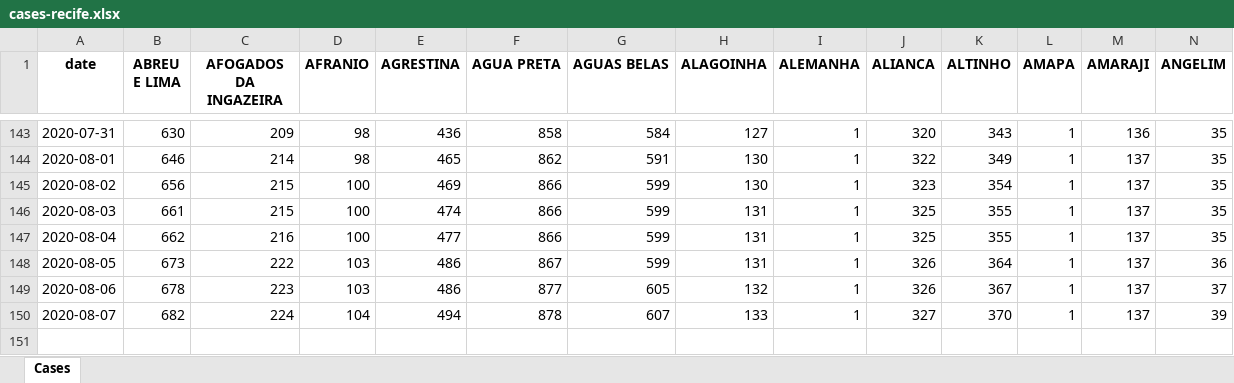
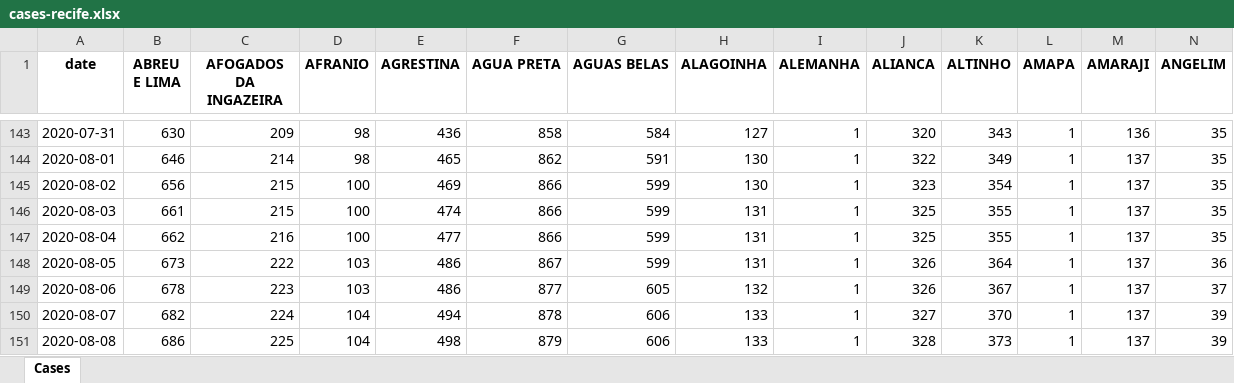
Before and after one commit to allissondantas/BIOCOMSC-COVID19-MAT2PY, an Excel workbook: data/cases-recife.xlsx, sheet Cases, drawn as a sheet; only a part is shown, gaps mark what is left out; values as stored, in another font and other column widths than the file's, no borders; rows hold the shown columns only; the diff names each change by its address in the sheet, - before the commit and + after, or states it on an @@ line.

```diff
--- a/data/cases-recife.xlsx (sheet Cases)
+++ b/data/cases-recife.xlsx (sheet Cases)
-G150 (AGUAS BELAS): 607
+G150 (AGUAS BELAS): 606
+row 151: 2020-08-08 | 686 | 225 | 104 | 498 | 879 | 606 | 133 | 1 | 328 | 373 | 1 | 137 | 39
```
Also changed, not shown: data/Data_Brasil.xlsx, 56 other files.
